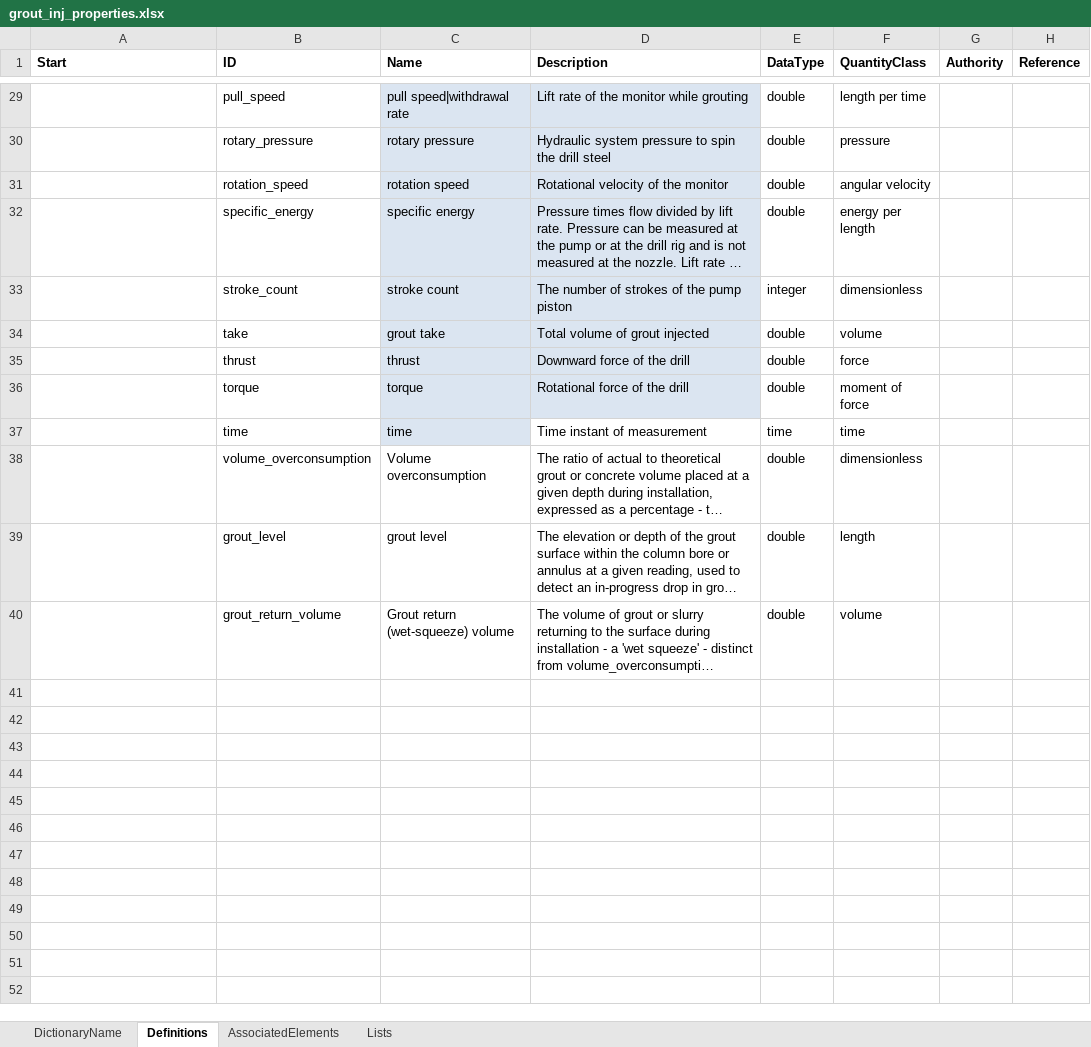
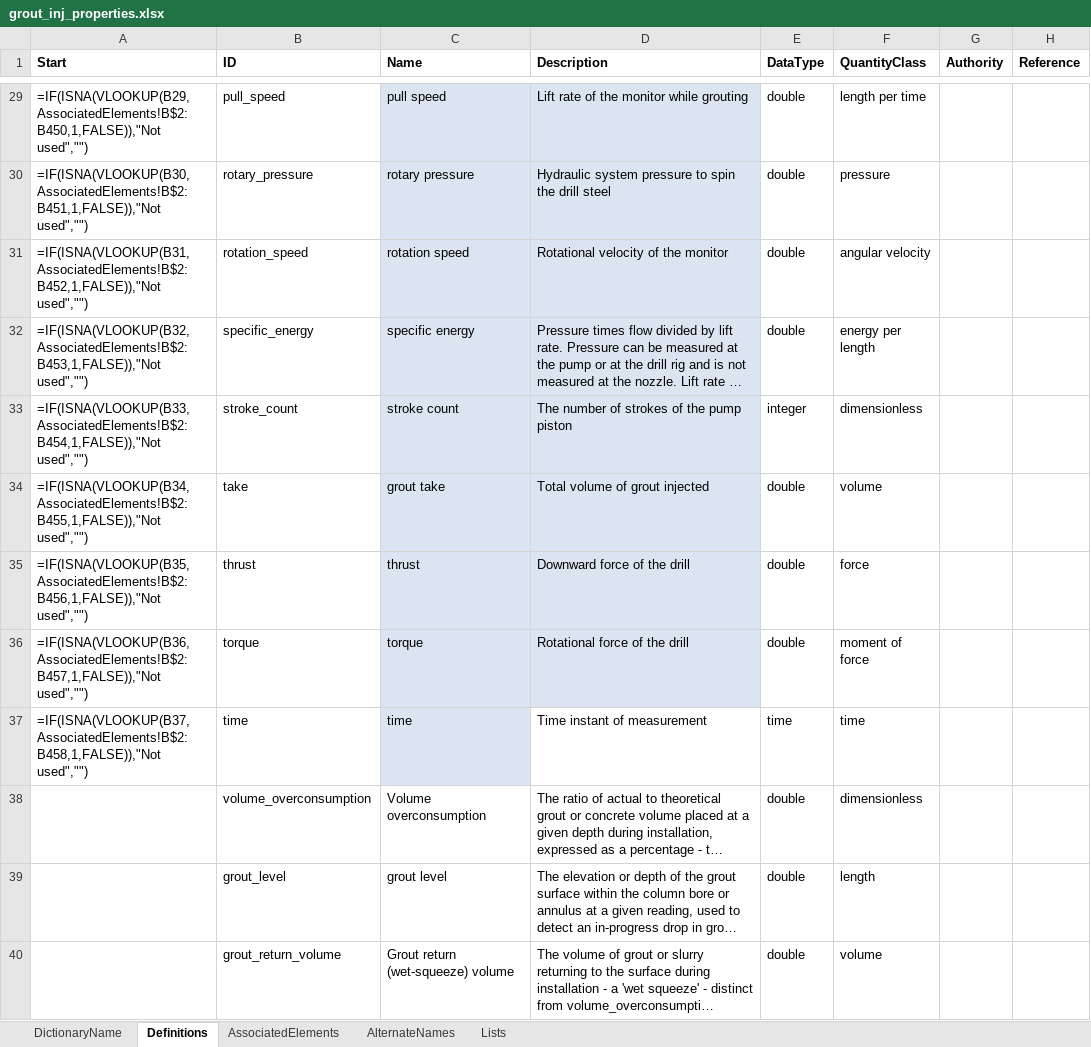
Before and after one commit to DIGGSml/def, an Excel workbook: Codelist Excel Files and Conversion Templates to XML/grout_inj_properties.xlsx, sheet Definitions, drawn as a sheet; only a part is shown, gaps mark what is left out; long unchanged cells end in …; values as stored, in another font and other column widths than the file's, no borders; formulas without a stored value are shown as written; table styles not drawn; the diff covers the shown part only; the diff names each change by its address in the sheet, - before the commit and + after, or states it on an @@ line.

Commit message:
Split pull_speed's piped alias into AlternateNames; restore aashto_percent_coarse_sand's quantityClass
grout_inj_properties#pull_speed's Name was "pull speed|withdrawal rate" - the
only "|"-separated entry across all 93 dictionaries (checked). Split: Name is
now "pull speed", and "withdrawal rate" moved to a new AlternateNames sheet
(this workbook predated the sheet's addition to the template, so X11a's
mechanism had nothing to attach to here yet) linked by the same ID, producing
a second gml:name per Dictionary_diggs.xsd's [1..unbounded] cardinality
instead of one name with a literal pipe in it.

properties#aashto_percent_coarse_sand's quantityClass="force per force" was
dropped in the prior regeneration by mistake (not a data issue - the value
is a valid, correct enum member); restored.

Both re-verified against the live diggs-schema working tree.

```diff
--- a/Codelist Excel Files and Conversion Templates to XML/grout_inj_properties.xlsx (sheet Definitions)
+++ b/Codelist Excel Files and Conversion Templates to XML/grout_inj_properties.xlsx (sheet Definitions)
+sheet tab: AlternateNames
-A29 (Start): (empty)
+A29 (Start): =IF(ISNA(VLOOKUP(B29,AssociatedElements!B$2:B450,1,FALSE)),"Not used","")
-C29 (Name): pull speed|withdrawal rate
+C29 (Name): pull speed
-A30 (Start): (empty)
+A30 (Start): =IF(ISNA(VLOOKUP(B30,AssociatedElements!B$2:B451,1,FALSE)),"Not used","")
-A31 (Start): (empty)
+A31 (Start): =IF(ISNA(VLOOKUP(B31,AssociatedElements!B$2:B452,1,FALSE)),"Not used","")
-A32 (Start): (empty)
+A32 (Start): =IF(ISNA(VLOOKUP(B32,AssociatedElements!B$2:B453,1,FALSE)),"Not used","")
-A33 (Start): (empty)
+A33 (Start): =IF(ISNA(VLOOKUP(B33,AssociatedElements!B$2:B454,1,FALSE)),"Not used","")
-A34 (Start): (empty)
+A34 (Start): =IF(ISNA(VLOOKUP(B34,AssociatedElements!B$2:B455,1,FALSE)),"Not used","")
-A35 (Start): (empty)
+A35 (Start): =IF(ISNA(VLOOKUP(B35,AssociatedElements!B$2:B456,1,FALSE)),"Not used","")
-A36 (Start): (empty)
+A36 (Start): =IF(ISNA(VLOOKUP(B36,AssociatedElements!B$2:B457,1,FALSE)),"Not used","")
-A37 (Start): (empty)
+A37 (Start): =IF(ISNA(VLOOKUP(B37,AssociatedElements!B$2:B458,1,FALSE)),"Not used","")
```
Also changed, not shown: 27 edited cells elsewhere in this sheet, sheet AssociatedElements, Codelist Excel Files and Conversion Templates to XML/properties.xlsx, 2 other files.
